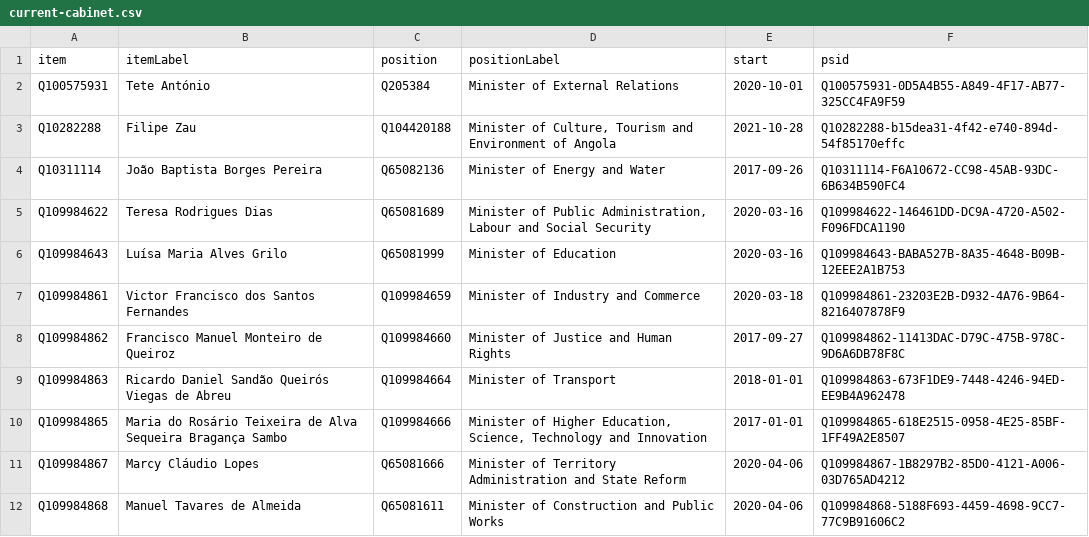
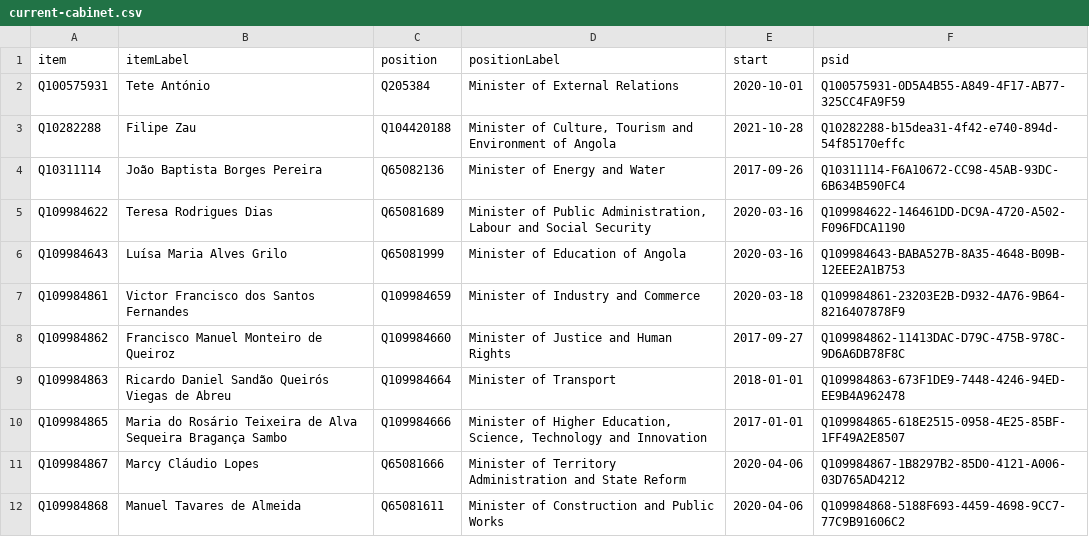
Before and after one commit to every-politician-scrapers/angola, a CSV file: wikidata/results/current-cabinet.csv, drawn as a sheet; only a part is shown.

Commit message:
Run SPARQL queries

```diff
--- a/wikidata/results/current-cabinet.csv
+++ b/wikidata/results/current-cabinet.csv
@@ -5,3 +5,3 @@ Q10311114,João Baptista Borges Pereira,Q65082136,Minister of Energy and Water,2
 Q109984622,Teresa Rodrigues Dias,Q65081689,"Minister of Public Administration, Labour and Social Security",2020-03-16,Q109984622-146461DD-DC9A-4720-A502-F096FDCA1190
-Q109984643,Luísa Maria Alves Grilo,Q65081999,Minister of Education,2020-03-16,Q109984643-BABA527B-8A35-4648-B09B-12EEE2A1B753
+Q109984643,Luísa Maria Alves Grilo,Q65081999,Minister of Education of Angola,2020-03-16,Q109984643-BABA527B-8A35-4648-B09B-12EEE2A1B753
 Q109984861,Victor Francisco dos Santos Fernandes,Q109984659,Minister of Industry and Commerce,2020-03-18,Q109984861-23203E2B-D932-4A76-9B64-8216407878F9
```
